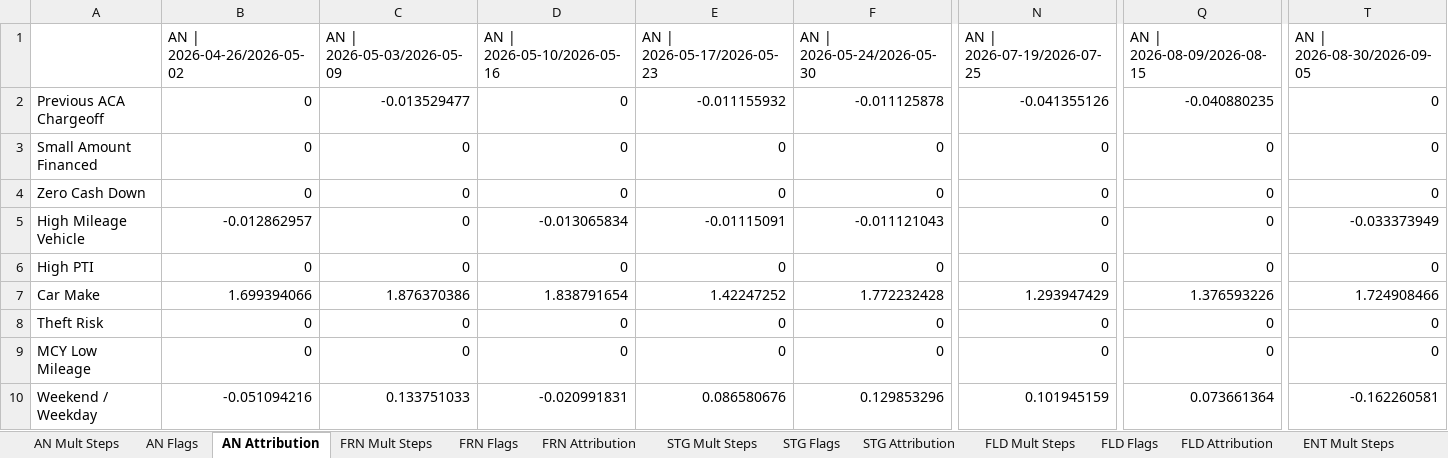
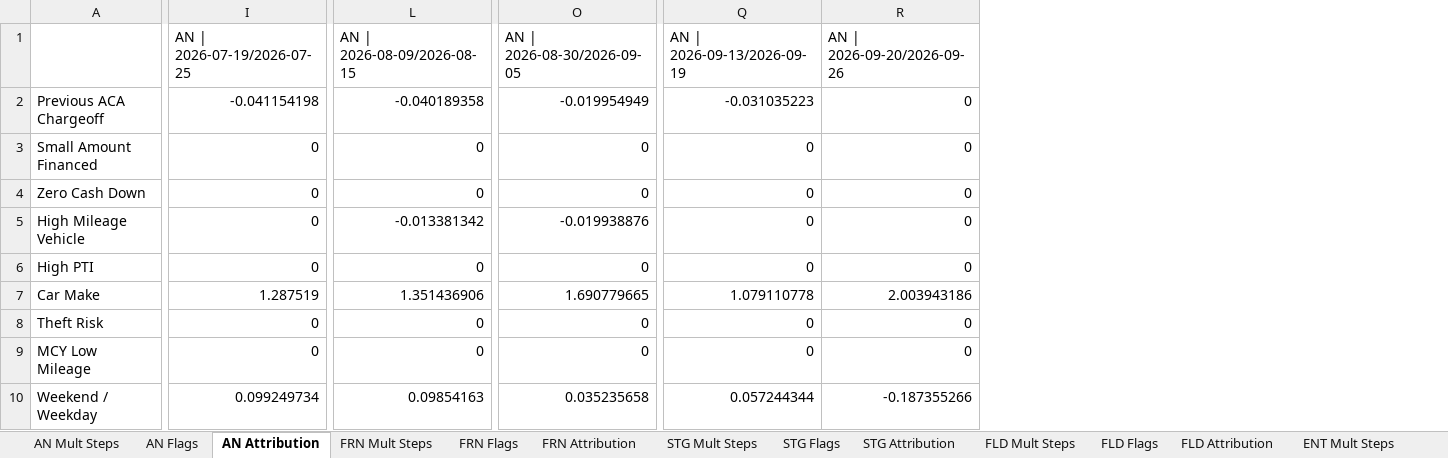
Before and after one commit to aca-ahmed-ali/ragu-los, an Excel workbook: RAGU LOS/all_lobs/output/nonkmx_gl_diagnostics.xlsx, sheet AN Attribution, drawn as a sheet; only a part is shown, gaps mark what is left out; values as stored, in another font and other column widths than the file's, no borders; removed rows and columns are numbered as before the commit, all else as after; the diff covers the shown part only; the diff names each change by its address in the sheet, - before the commit and + after, or states it on an @@ line.

```diff
--- a/RAGU LOS/all_lobs/output/nonkmx_gl_diagnostics.xlsx (sheet AN Attribution)
+++ b/RAGU LOS/all_lobs/output/nonkmx_gl_diagnostics.xlsx (sheet AN Attribution)
-column B (AN | 2026-04-26/2026-05-02), rows 2-10: 0 | 0 | 0 | -0.012862957 | 0 | 1.699394066 | 0 | 0 | -0.051094216
-column C (AN | 2026-05-03/2026-05-09), rows 2-10: -0.013529477 | 0 | 0 | 0 | 0 | 1.876370386 | 0 | 0 | 0.133751033
-column D (AN | 2026-05-10/2026-05-16), rows 2-10: 0 | 0 | 0 | -0.013065834 | 0 | 1.838791654 | 0 | 0 | -0.020991831
-column E (AN | 2026-05-17/2026-05-23), rows 2-10: -0.011155932 | 0 | 0 | -0.01115091 | 0 | 1.42247252 | 0 | 0 | 0.086580676
-column F (AN | 2026-05-24/2026-05-30), rows 2-10: -0.011125878 | 0 | 0 | -0.011121043 | 0 | 1.772232428 | 0 | 0 | 0.129853296
+column Q (AN | 2026-09-13/2026-09-19), rows 2-10: -0.031035223 | 0 | 0 | 0 | 0 | 1.079110778 | 0 | 0 | 0.057244344
+column R (AN | 2026-09-20/2026-09-26), rows 2-10: 0 | 0 | 0 | 0 | 0 | 2.003943186 | 0 | 0 | -0.187355266
-I2 (AN | 2026-07-19/2026-07-25): -0.041355126
+I2 (AN | 2026-07-19/2026-07-25): -0.041154198
-L2 (AN | 2026-08-09/2026-08-15): -0.040880235
+L2 (AN | 2026-08-09/2026-08-15): -0.040189358
-O2 (AN | 2026-08-30/2026-09-05): 0
+O2 (AN | 2026-08-30/2026-09-05): -0.019954949
-L5 (AN | 2026-08-09/2026-08-15): 0
+L5 (AN | 2026-08-09/2026-08-15): -0.013381342
-O5 (AN | 2026-08-30/2026-09-05): -0.033373949
+O5 (AN | 2026-08-30/2026-09-05): -0.019938876
-I7 (AN | 2026-07-19/2026-07-25): 1.293947429
+I7 (AN | 2026-07-19/2026-07-25): 1.287519
-L7 (AN | 2026-08-09/2026-08-15): 1.376593226
+L7 (AN | 2026-08-09/2026-08-15): 1.351436906
-O7 (AN | 2026-08-30/2026-09-05): 1.724908466
+O7 (AN | 2026-08-30/2026-09-05): 1.690779665
-I10 (AN | 2026-07-19/2026-07-25): 0.101945159
+I10 (AN | 2026-07-19/2026-07-25): 0.099249734
-L10 (AN | 2026-08-09/2026-08-15): 0.073661364
+L10 (AN | 2026-08-09/2026-08-15): 0.09854163
-O10 (AN | 2026-08-30/2026-09-05): -0.162260581
+O10 (AN | 2026-08-30/2026-09-05): 0.035235658
```
Also changed, not shown: 94 edited cells elsewhere in this sheet, sheet STG Mult Steps, sheet FRN Mult Steps, sheet AN Mult Steps, sheet STG Attribution, sheet FRN Attribution, sheet STG Flags, 9 more sheets, RAGU LOS/all_lobs/output/barebones_ragu.xlsx, RAGU LOS/all_lobs/output/dealer_group_ragu.xlsx, 27 other files.
